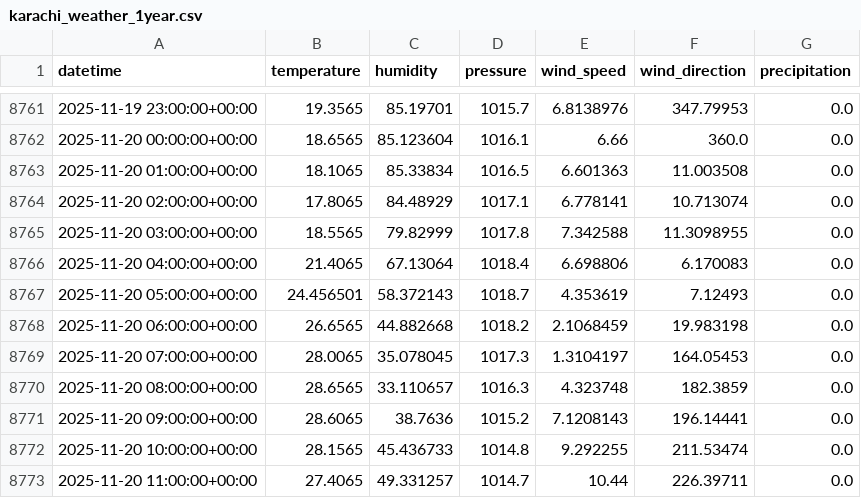
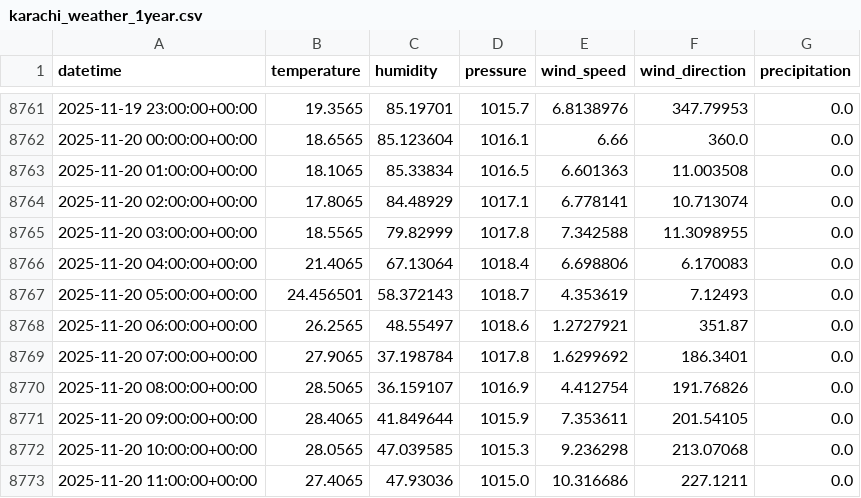
Before and after one commit to AhsanAli-exe/10Pearls-Aqi-Prediction, a CSV file: aqi_prediction_project/data/karachi_weather_1year.csv, drawn as a sheet; only a part is shown, gaps mark what is left out; the diff covers the shown part only.

```diff
--- a/aqi_prediction_project/data/karachi_weather_1year.csv
+++ b/aqi_prediction_project/data/karachi_weather_1year.csv
@@ -8767,7 +8767,7 @@ datetime,temperature,humidity,pressure,wind_speed,wind_direction,precipitation
 2025-11-20 05:00:00+00:00,24.456501,58.372143,1018.7,4.353619,7.12493,0.0
-2025-11-20 06:00:00+00:00,26.6565,44.882668,1018.2,2.1068459,19.983198,0.0
-2025-11-20 07:00:00+00:00,28.0065,35.078045,1017.3,1.3104197,164.05453,0.0
-2025-11-20 08:00:00+00:00,28.6565,33.110657,1016.3,4.323748,182.3859,0.0
-2025-11-20 09:00:00+00:00,28.6065,38.7636,1015.2,7.1208143,196.14441,0.0
-2025-11-20 10:00:00+00:00,28.1565,45.436733,1014.8,9.292255,211.53474,0.0
-2025-11-20 11:00:00+00:00,27.4065,49.331257,1014.7,10.44,226.39711,0.0
+2025-11-20 06:00:00+00:00,26.2565,48.55497,1018.6,1.2727921,351.87,0.0
+2025-11-20 07:00:00+00:00,27.9065,37.198784,1017.8,1.6299692,186.3401,0.0
+2025-11-20 08:00:00+00:00,28.5065,36.159107,1016.9,4.412754,191.76826,0.0
+2025-11-20 09:00:00+00:00,28.4065,41.849644,1015.9,7.353611,201.54105,0.0
+2025-11-20 10:00:00+00:00,28.0565,47.039585,1015.3,9.236298,213.07068,0.0
+2025-11-20 11:00:00+00:00,27.4065,47.93036,1015.0,10.316686,227.1211,0.0
```
Also changed, not shown: 56 edited cells elsewhere in this file, aqi_prediction_project/data/karachi_air_quality_1year.csv.
